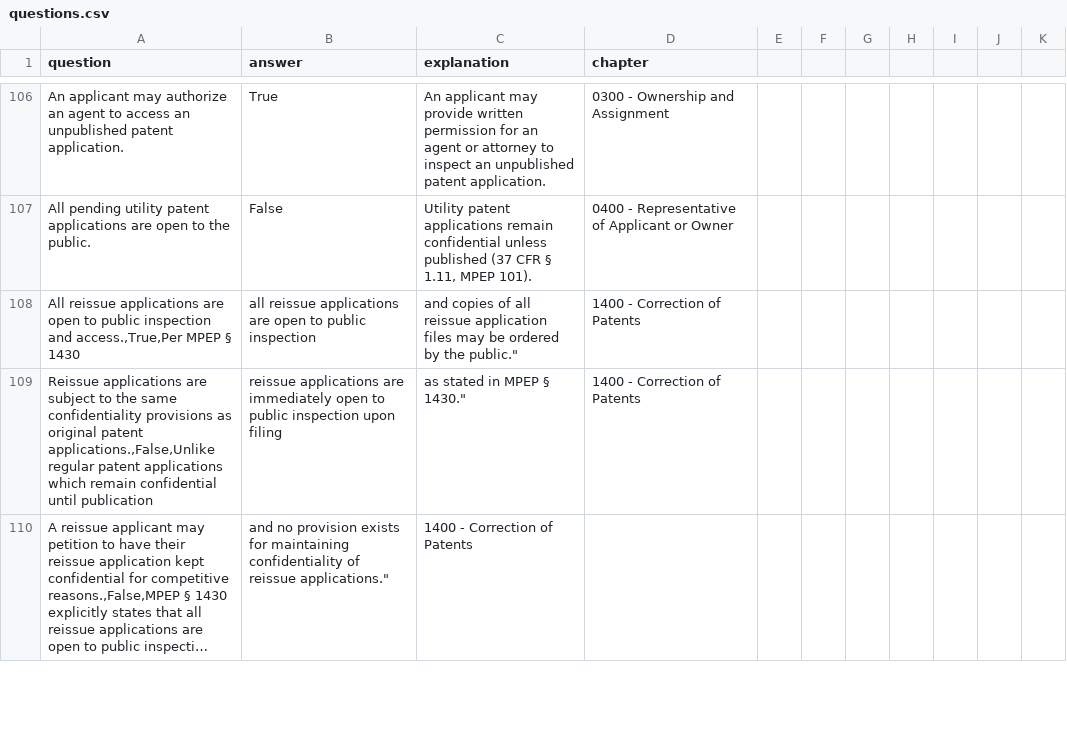
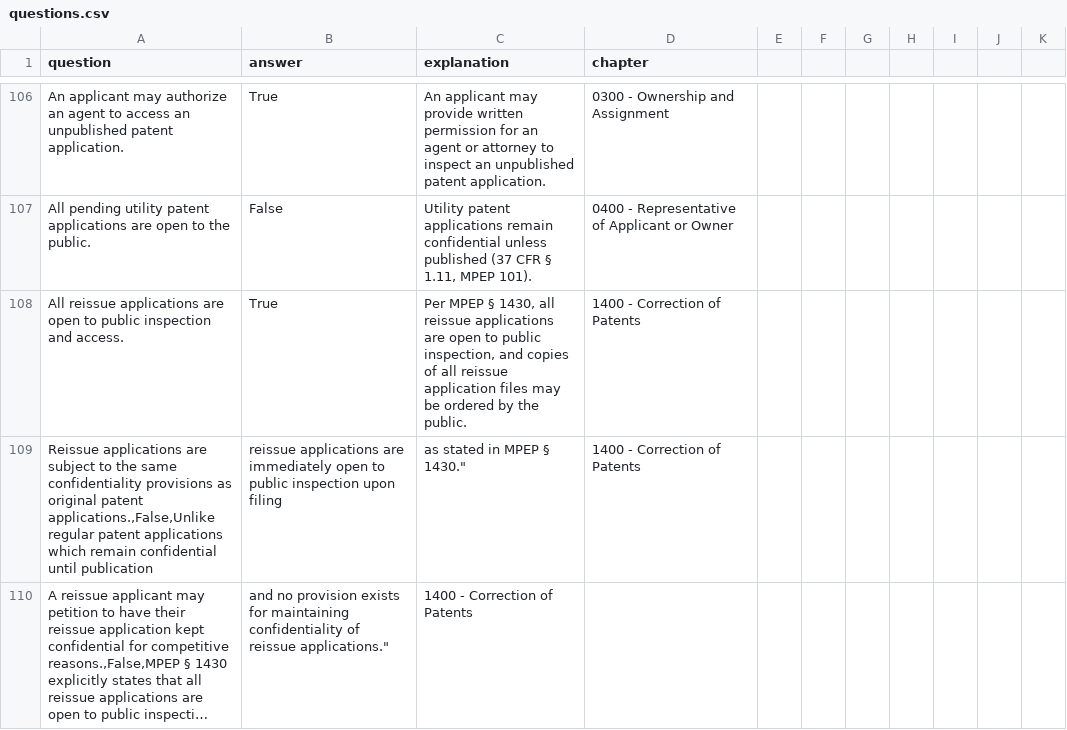
Before and after one commit to keshantej/patentbar, a CSV file: questions.csv, drawn as a sheet; only a part is shown, gaps mark what is left out; long unchanged cells end in ….

Commit message:
Update questions.csv

```diff
--- a/questions.csv
+++ b/questions.csv
@@ -107,3 +107,3 @@ An applicant may authorize an agent to access an unpublished patent application.
 All pending utility patent applications are open to the public.,False,"Utility patent applications remain confidential unless published (37 CFR § 1.11, MPEP 101).",0400 - Representative of Applicant or Owner
-"All reissue applications are open to public inspection and access.,True,"Per MPEP § 1430, all reissue applications are open to public inspection, and copies of all reissue application files may be ordered by the public.",1400 - Correction of Patents
+All reissue applications are open to public inspection and access.,True,"Per MPEP § 1430, all reissue applications are open to public inspection, and copies of all reissue application files may be ordered by the public.",1400 - Correction of Patents
 "Reissue applications are subject to the same confidentiality provisions as original patent applications.,False,"Unlike regular patent applications which remain confidential until publication, reissue applications are immediately open to public inspection upon filing, as stated in MPEP § 1430.",1400 - Correction of Patents
```
